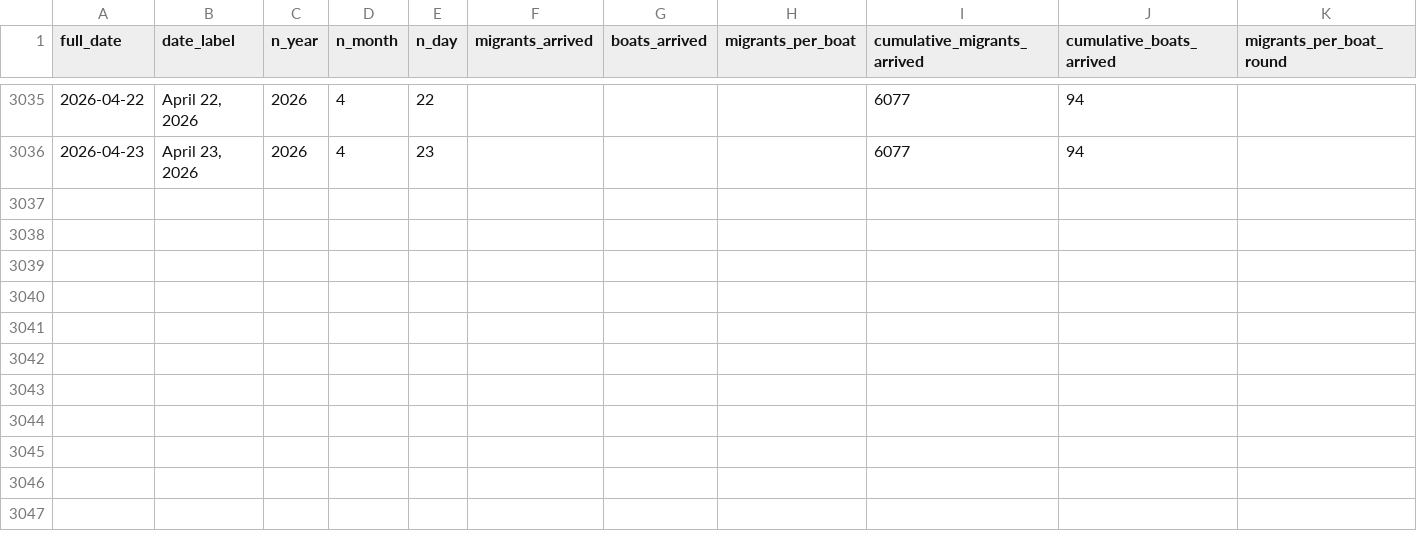
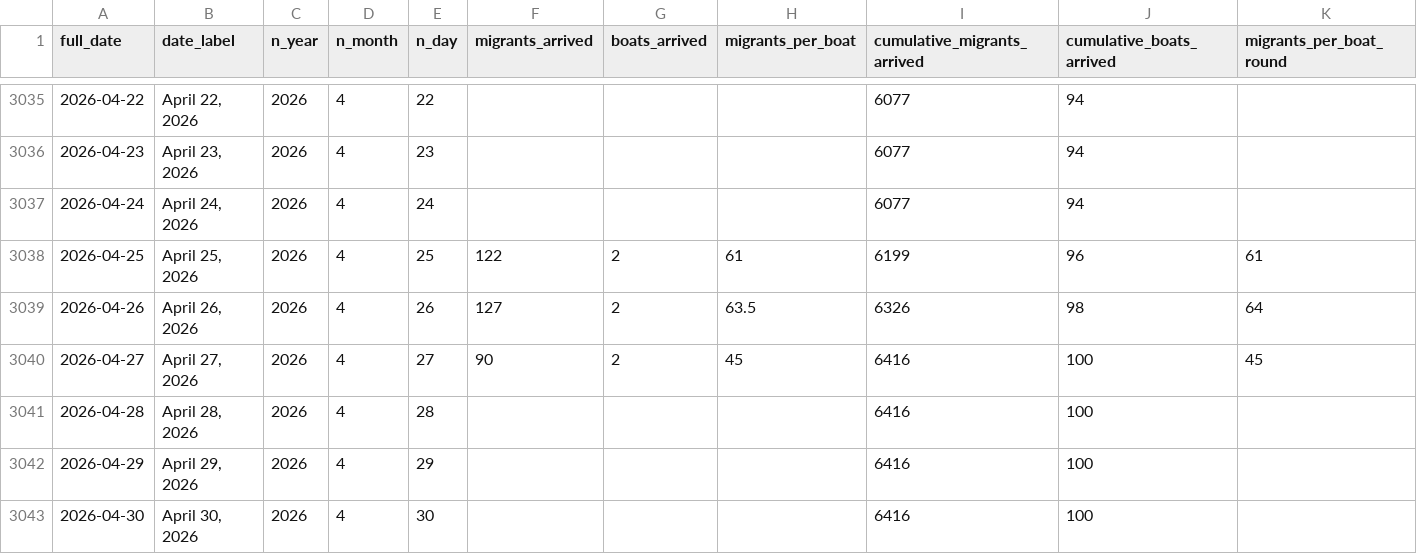
Before and after one commit to thenationalnews-datavis/uk_small_boats, a CSV file: output_data/long_uk_small_boats_daily.csv, drawn as a sheet; only a part is shown, gaps mark what is left out.

Commit message:
Update data - 20260501

```diff
--- a/output_data/long_uk_small_boats_daily.csv
+++ b/output_data/long_uk_small_boats_daily.csv
@@ -3036 +3036,8 @@ full_date,date_label,n_year,n_month,n_day,migrants_arrived,boats_arrived,migrant
 2026-04-23,"April 23, 2026",2026,4,23,,,,6077,94,
+2026-04-24,"April 24, 2026",2026,4,24,,,,6077,94,
+2026-04-25,"April 25, 2026",2026,4,25,122,2,61,6199,96,61
+2026-04-26,"April 26, 2026",2026,4,26,127,2,63.5,6326,98,64
+2026-04-27,"April 27, 2026",2026,4,27,90,2,45,6416,100,45
+2026-04-28,"April 28, 2026",2026,4,28,,,,6416,100,
+2026-04-29,"April 29, 2026",2026,4,29,,,,6416,100,
+2026-04-30,"April 30, 2026",2026,4,30,,,,6416,100,
```
Also changed, not shown: output_data/long_uk_small_boats_monthly.csv, output_data/long_uk_small_boats_weekly.csv, 6 other files.
